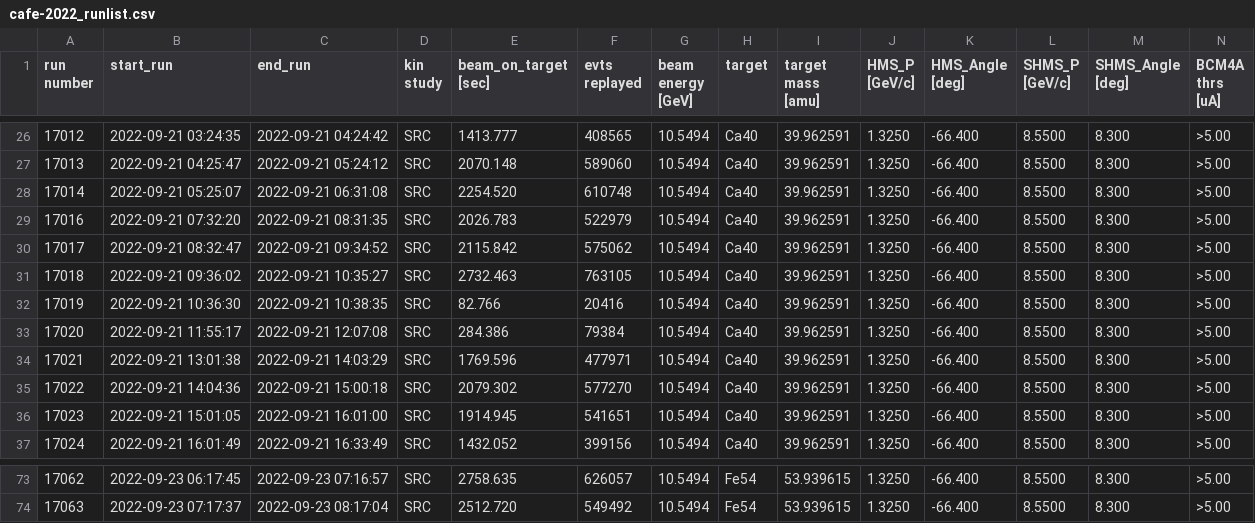
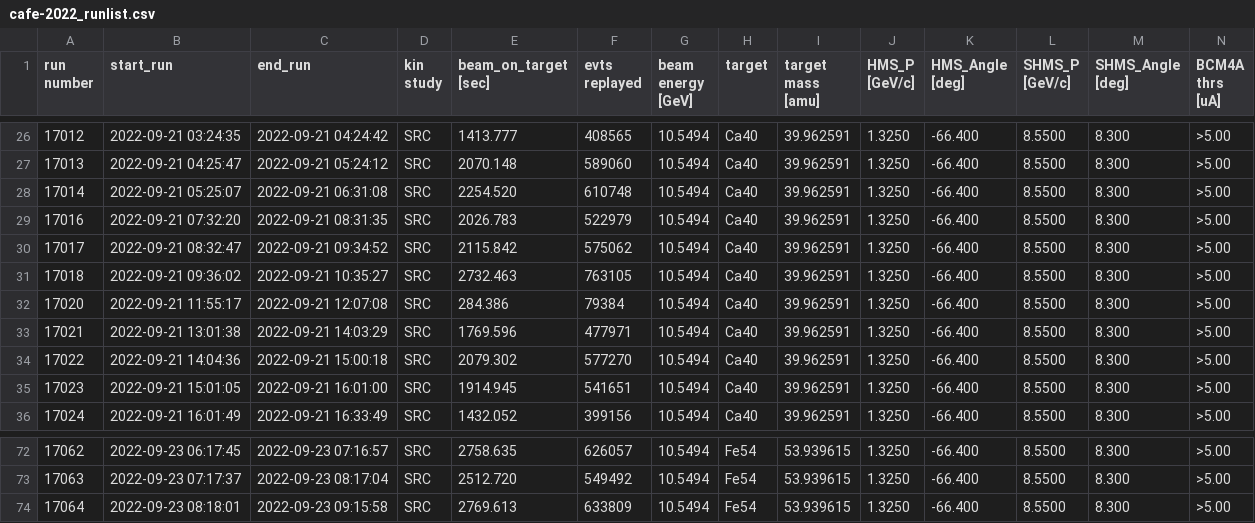
Before and after one commit to Yero1990/cyero.github.io, a CSV file: cafe_live_Sep2022/cafe-2022_runlist.csv, drawn as a sheet; only a part is shown, gaps mark what is left out; removed rows and columns are numbered as before the commit, all else as after; rows hold the shown columns only; the diff names each change by its address in the sheet, - before the commit and + after, or states it on an @@ line.

```diff
--- a/cafe_live_Sep2022/cafe-2022_runlist.csv
+++ b/cafe_live_Sep2022/cafe-2022_runlist.csv
-row 32: 17019 | 2022-09-21 10:36:30 | 2022-09-21 10:38:35 | SRC | 82.766 | 20416 | 10.5494 | Ca40 | 39.962591 | 1.3250 | -66.400 | 8.5500 | 8.300 | >5.00
+row 74: 17064 | 2022-09-23 08:18:01 | 2022-09-23 09:15:58 | SRC | 2769.613 | 633809 | 10.5494 | Fe54 | 53.939615 | 1.3250 | -66.400 | 8.5500 | 8.300 | >5.00
```
Also changed, not shown: 1 other file.
